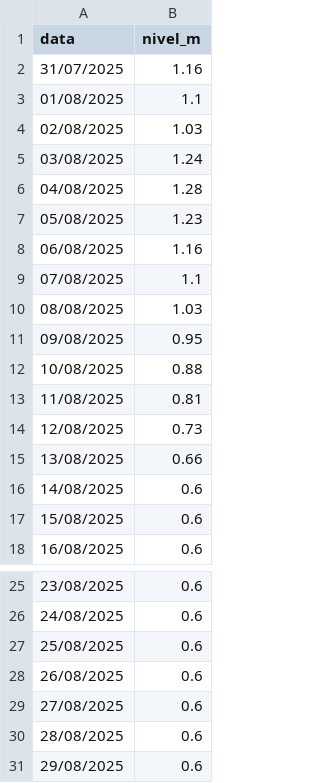
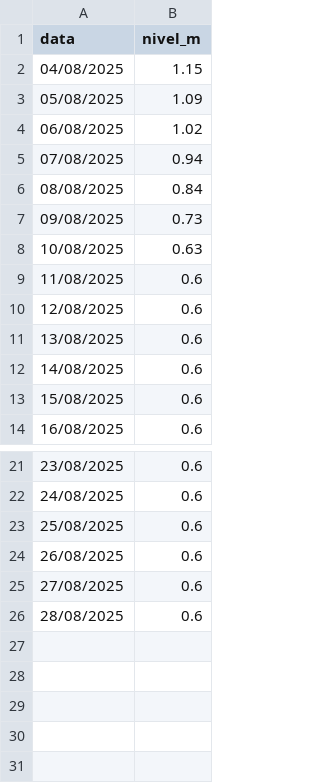
Before and after one commit to RafaelBlankenburg/GuaibaLevelPredict, a CSV file: results/previsao_nivel_rio_com_estimativa.csv, drawn as a sheet; only a part is shown, gaps mark what is left out.

```diff
--- a/results/previsao_nivel_rio_com_estimativa.csv
+++ b/results/previsao_nivel_rio_com_estimativa.csv
@@ -1,16 +1,12 @@
 data,nivel_m
-31/07/2025,1.16
-01/08/2025,1.1
-02/08/2025,1.03
-03/08/2025,1.24
-04/08/2025,1.28
-05/08/2025,1.23
-06/08/2025,1.16
-07/08/2025,1.1
-08/08/2025,1.03
-09/08/2025,0.95
-10/08/2025,0.88
-11/08/2025,0.81
-12/08/2025,0.73
-13/08/2025,0.66
+04/08/2025,1.15
+05/08/2025,1.09
+06/08/2025,1.02
+07/08/2025,0.94
+08/08/2025,0.84
+09/08/2025,0.73
+10/08/2025,0.63
+11/08/2025,0.6
+12/08/2025,0.6
+13/08/2025,0.6
 14/08/2025,0.6
@@ -30,2 +26 @@ data,nivel_m
 28/08/2025,0.6
-29/08/2025,0.6
```
Also changed, not shown: 3 other files.
